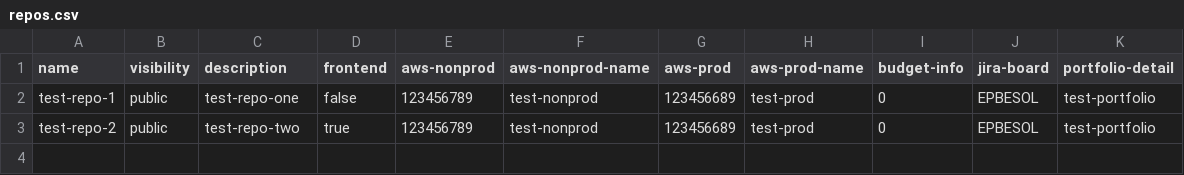
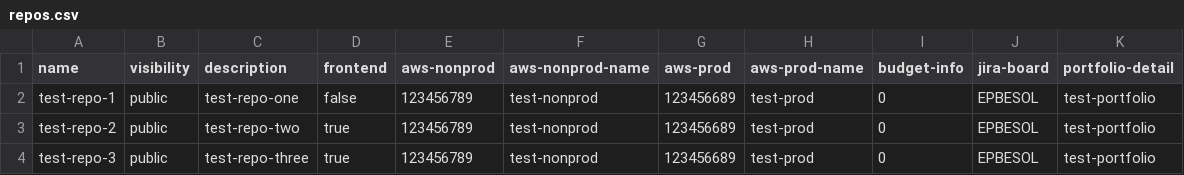
Before and after one commit to edplus-iac-demo/github-provisioning-iac, a CSV file: data/repos.csv, drawn as a sheet; the diff names each change by its address in the sheet, - before the commit and + after, or states it on an @@ line.

Commit message:
Update repos.csv

```diff
--- a/data/repos.csv
+++ b/data/repos.csv
+row 4: test-repo-3 | public | test-repo-three | true | 123456789 | test-nonprod | 123456689 | test-prod | 0 | EPBESOL | test-portfolio
```
